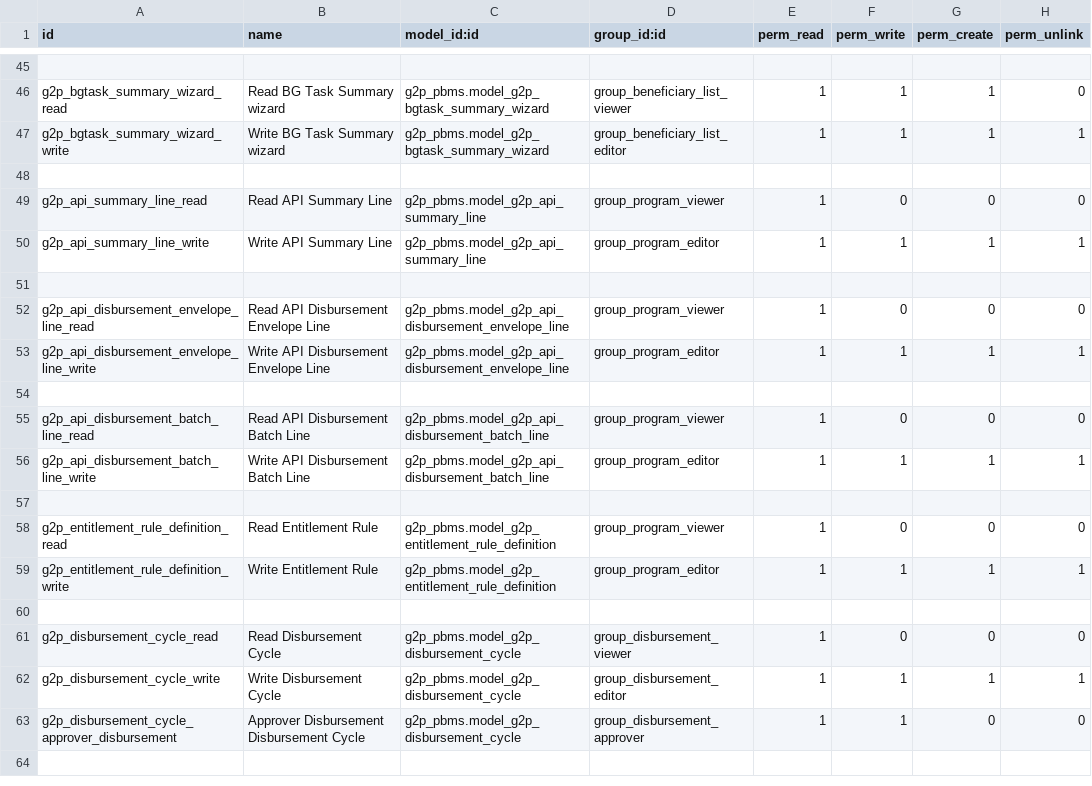
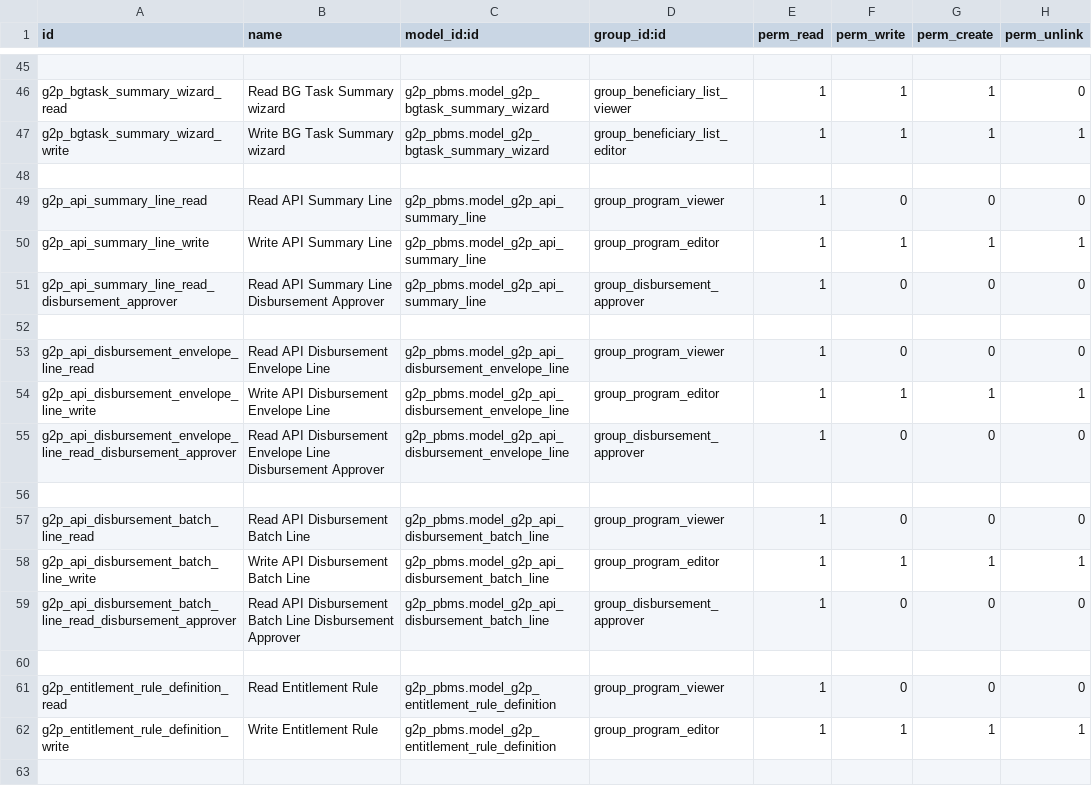
Before and after one commit to OpenG2P/openg2p-pbms-gen2, a CSV file: g2p_pbms/security/ir.model.access.csv, drawn as a sheet; only a part is shown, gaps mark what is left out; the shorter side is filled out with more unchanged rows; the diff names each change by its address in the sheet, - before the commit and + after, or states it on an @@ line.

Commit message:
Add default cycle number and name on new enrollment cycle creation; update button label and access rights for disbursement approvers

```diff
--- a/g2p_pbms/security/ir.model.access.csv
+++ b/g2p_pbms/security/ir.model.access.csv
+row 51: g2p_api_summary_line_read_disbursement_approver | Read API Summary Line Disbursement Approver | g2p_pbms.model_g2p_api_summary_line | group_disbursement_approver | 1 | 0 | 0 | 0
+row 55: g2p_api_disbursement_envelope_line_read_disbursement_approver | Read API Disbursement Envelope Line Disbursement Approver | g2p_pbms.model_g2p_api_disbursement_envelope_line | group_disbursement_approver | 1 | 0 | 0 | 0
+row 59: g2p_api_disbursement_batch_line_read_disbursement_approver | Read API Disbursement Batch Line Disbursement Approver | g2p_pbms.model_g2p_api_disbursement_batch_line | group_disbursement_approver | 1 | 0 | 0 | 0
```
Also changed, not shown: 3 other files.
